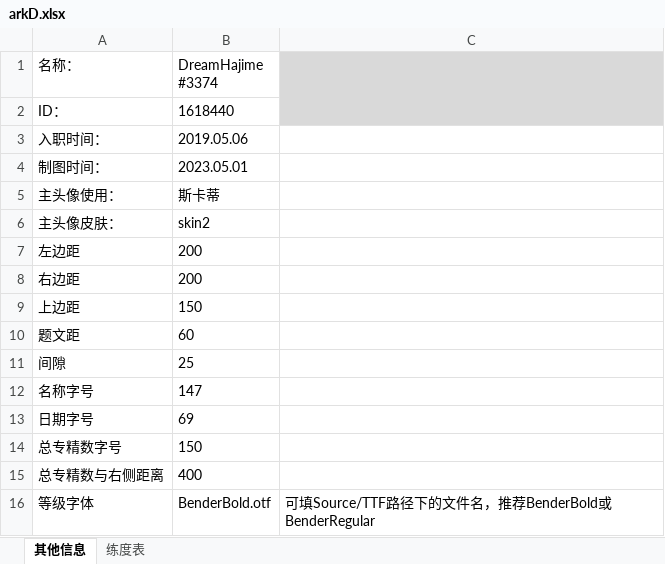
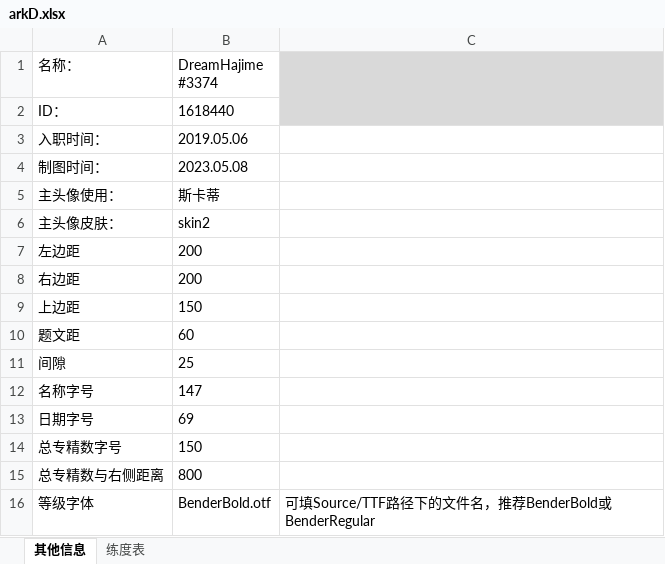
Before and after one commit to Eumenides0305/ArknightsIDCard, an Excel workbook: Source/arkD.xlsx, sheet 其他信息, drawn as a sheet; values as stored, in another font and other column widths than the file's, no borders; the diff names each change by its address in the sheet, - before the commit and + after, or states it on an @@ line.

```diff
--- a/Source/arkD.xlsx (sheet 其他信息)
+++ b/Source/arkD.xlsx (sheet 其他信息)
-B4 (DreamHajime #3374): 2023.05.01
+B4 (DreamHajime #3374): 2023.05.08
-B15 (DreamHajime #3374): 400
+B15 (DreamHajime #3374): 800
```
Also changed, not shown: sheet 练度表, 4 other files.
